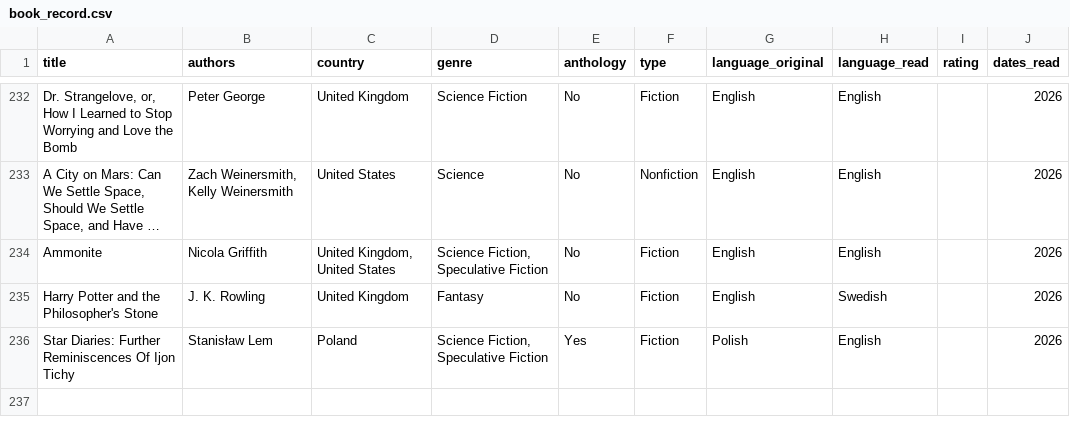
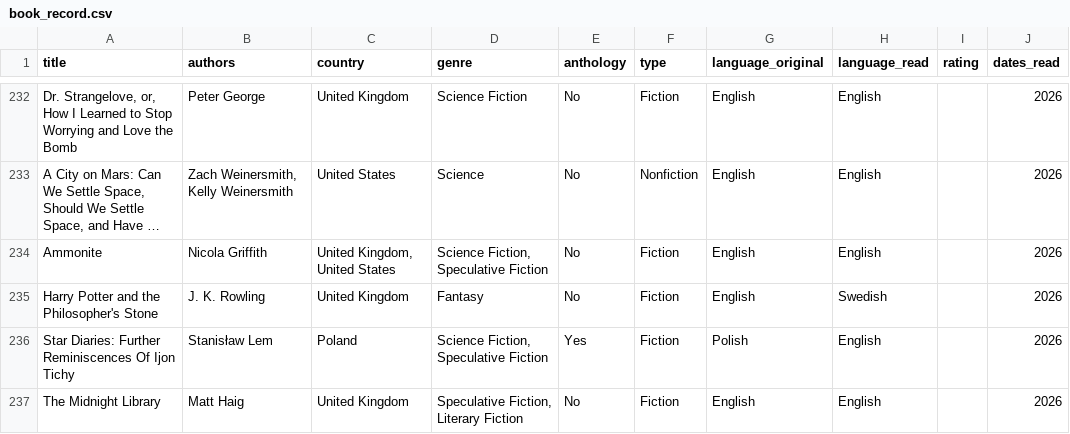
Before and after one commit to yutonghe96/yutonghe96.github.io, a CSV file: data/book_record.csv, drawn as a sheet; only a part is shown, gaps mark what is left out; long unchanged cells end in ….

Commit message:
update estimator and books

```diff
--- a/data/book_record.csv
+++ b/data/book_record.csv
@@ -236 +236,2 @@ Harry Potter and the Philosopher's Stone;J. K. Rowling;United Kingdom;Fantasy;No
 Star Diaries: Further Reminiscences Of Ijon Tichy;Stanisław Lem;Poland;Science Fiction, Speculative Fiction;Yes;Fiction;Polish;English;;2026
+The Midnight Library;Matt Haig;United Kingdom;Speculative Fiction, Literary Fiction;No;Fiction;English;English;;2026
```
Also changed, not shown: 3 other files.
